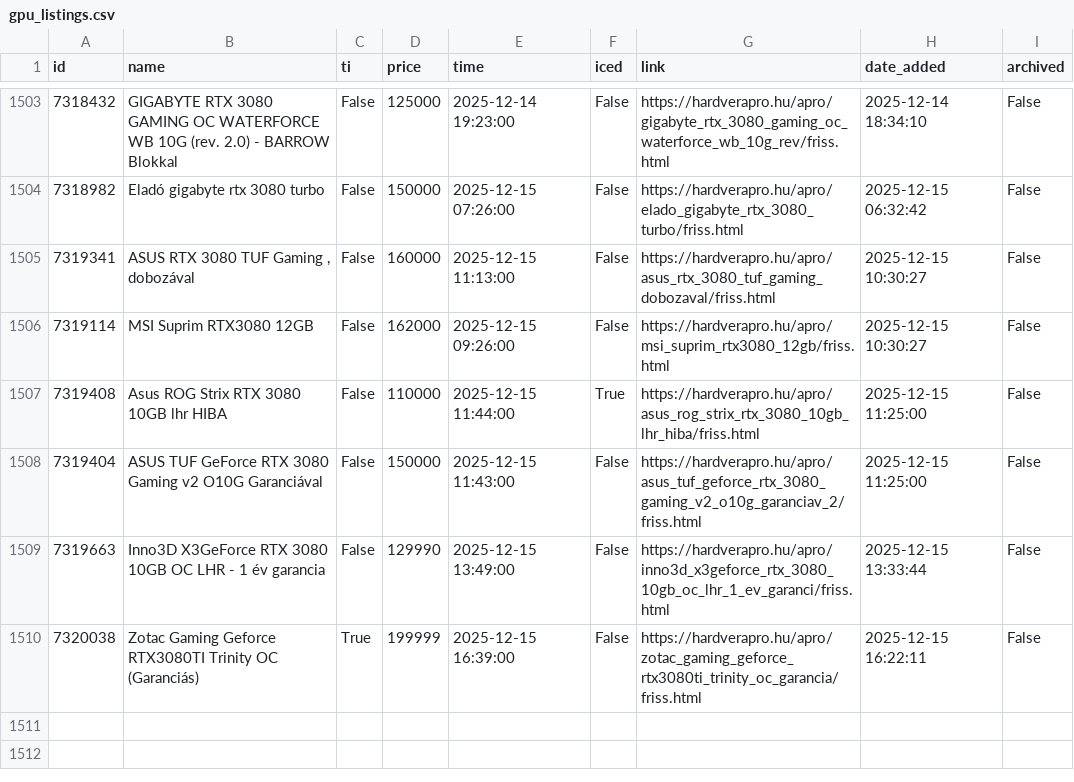
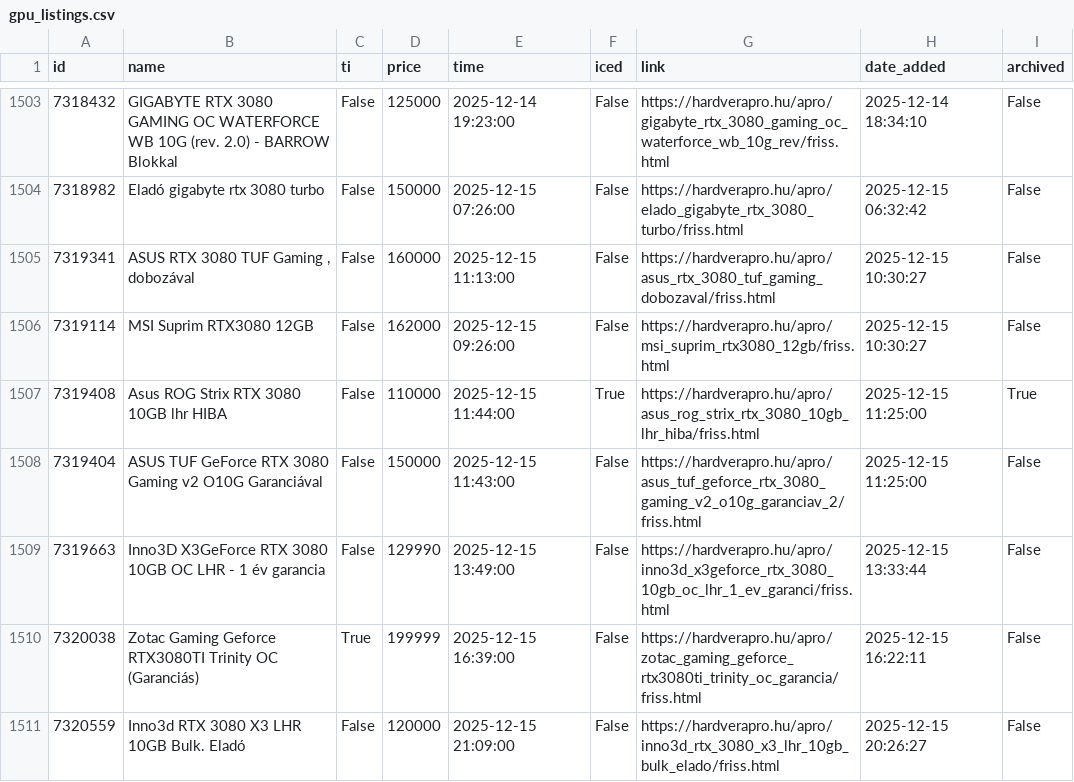
Before and after one commit to leviipope/scraping_hardverapro, a CSV file: gpu_listings.csv, drawn as a sheet; only a part is shown, gaps mark what is left out.

```diff
--- a/gpu_listings.csv
+++ b/gpu_listings.csv
@@ -1506,3 +1506,3 @@ id,name,ti,price,time,iced,link,date_added,archived
 7319114,MSI Suprim RTX3080 12GB,False,162000,2025-12-15 09:26:00,False,https://hardverapro.hu/apro/msi_suprim_rtx3080_12gb/friss.html,2025-12-15 10:30:27,False
-7319408,Asus ROG Strix RTX 3080 10GB lhr HIBA,False,110000,2025-12-15 11:44:00,True,https://hardverapro.hu/apro/asus_rog_strix_rtx_3080_10gb_lhr_hiba/friss.html,2025-12-15 11:25:00,False
+7319408,Asus ROG Strix RTX 3080 10GB lhr HIBA,False,110000,2025-12-15 11:44:00,True,https://hardverapro.hu/apro/asus_rog_strix_rtx_3080_10gb_lhr_hiba/friss.html,2025-12-15 11:25:00,True
 7319404,ASUS TUF GeForce RTX 3080 Gaming v2 O10G Garanciával,False,150000,2025-12-15 11:43:00,False,https://hardverapro.hu/apro/asus_tuf_geforce_rtx_3080_gaming_v2_o10g_garanciav_2/friss.html,2025-12-15 11:25:00,False
@@ -1510 +1510,2 @@ id,name,ti,price,time,iced,link,date_added,archived
 7320038,Zotac Gaming Geforce RTX3080TI Trinity OC (Garanciás),True,199999,2025-12-15 16:39:00,False,https://hardverapro.hu/apro/zotac_gaming_geforce_rtx3080ti_trinity_oc_garancia/friss.html,2025-12-15 16:22:11,False
+7320559,Inno3d RTX 3080 X3 LHR 10GB Bulk. Eladó,False,120000,2025-12-15 21:09:00,False,https://hardverapro.hu/apro/inno3d_rtx_3080_x3_lhr_10gb_bulk_elado/friss.html,2025-12-15 20:26:27,False
```
Also changed, not shown: 1 other file.
